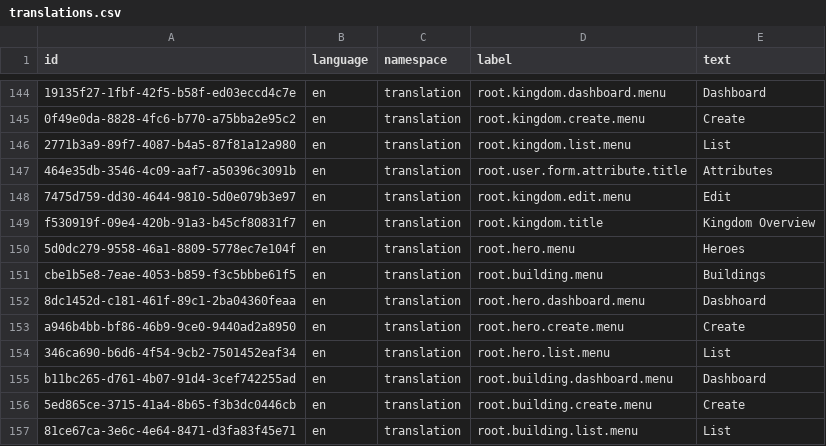
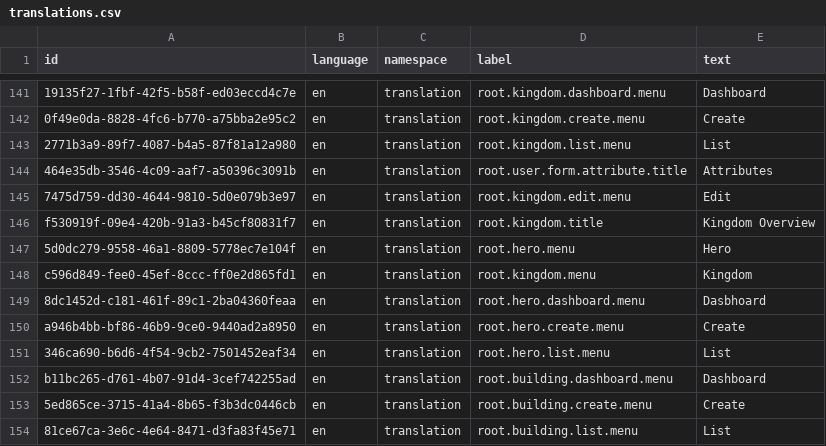
Before and after one commit to marek-hanzal/DeRivean, a CSV file: src/main/resources/upgrade/u2020_11_04/translations.csv, drawn as a sheet; only a part is shown, gaps mark what is left out; addresses are those after the commit; the diff covers the shown part only; the diff names each change by its address in the sheet, - before the commit and + after, or states it on an @@ line.

```diff
--- a/src/main/resources/upgrade/u2020_11_04/translations.csv
+++ b/src/main/resources/upgrade/u2020_11_04/translations.csv
-E147 (text): Heroes
+E147 (text): Hero
-A148 (id): cbe1b5e8-7eae-4053-b859-f3c5bbbe61f5
+A148 (id): c596d849-fee0-45ef-8ccc-ff0e2d865fd1
-D148 (label): root.building.menu
+D148 (label): root.kingdom.menu
-E148 (text): Buildings
+E148 (text): Kingdom
```
Also changed, not shown: 4 added rows and 4 removed rows elsewhere in this file, 4 other files.
